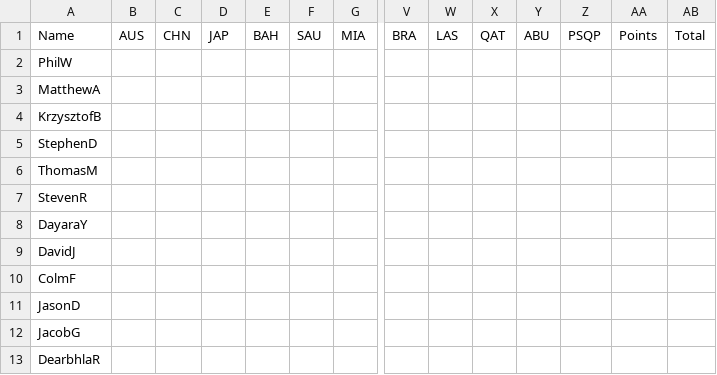
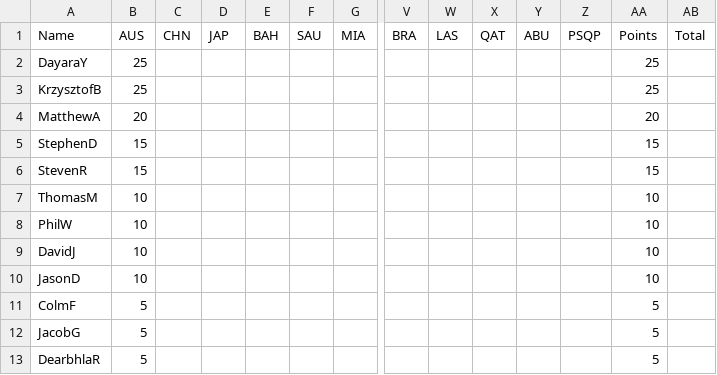
Before and after one commit to PhilipWoulfe/PhilipWoulfe.github.io, a CSV file: data/Leaderboard.csv, drawn as a sheet; only a part is shown, gaps mark what is left out; removed rows and columns are numbered as before the commit, all else as after; rows hold the shown columns only; the diff names each change by its address in the sheet, - before the commit and + after, or states it on an @@ line.

Commit message:
update leaderboard

```diff
--- a/data/Leaderboard.csv
+++ b/data/Leaderboard.csv
-row 2: PhilW
-row 3: MatthewA
+row 2: DayaraY | 25 |  |  |  |  |  |  |  |  |  |  | 25
-B3: (empty)
+B3: 25
-AA3: (empty)
+AA3: 25
+row 4: MatthewA | 20 |  |  |  |  |  |  |  |  |  |  | 20
-B5: (empty)
+B5: 15
-AA5: (empty)
+AA5: 15
-row 6: ThomasM
-B6: (empty)
+B6: 15
-AA6: (empty)
+AA6: 15
-row 8: DayaraY
+row 7: ThomasM | 10 |  |  |  |  |  |  |  |  |  |  | 10
+row 8: PhilW | 10 |  |  |  |  |  |  |  |  |  |  | 10
-B9: (empty)
+B9: 10
-AA9: (empty)
+AA9: 10
-row 10: ColmF
-B10: (empty)
+B10: 10
-AA10: (empty)
+AA10: 10
+row 11: ColmF | 5 |  |  |  |  |  |  |  |  |  |  | 5
-B12:B13: (empty)
+B12:B13: 5
-AA12:AA13: (empty)
+AA12:AA13: 5
```
